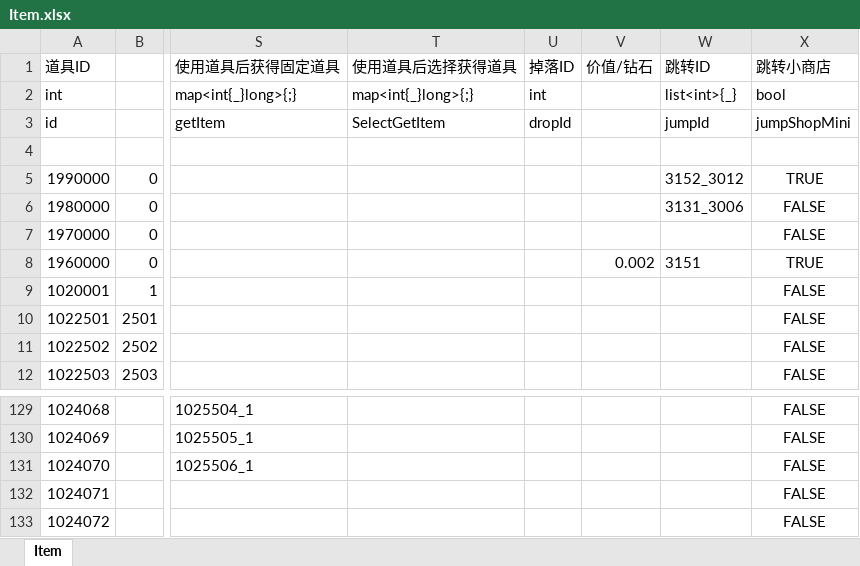
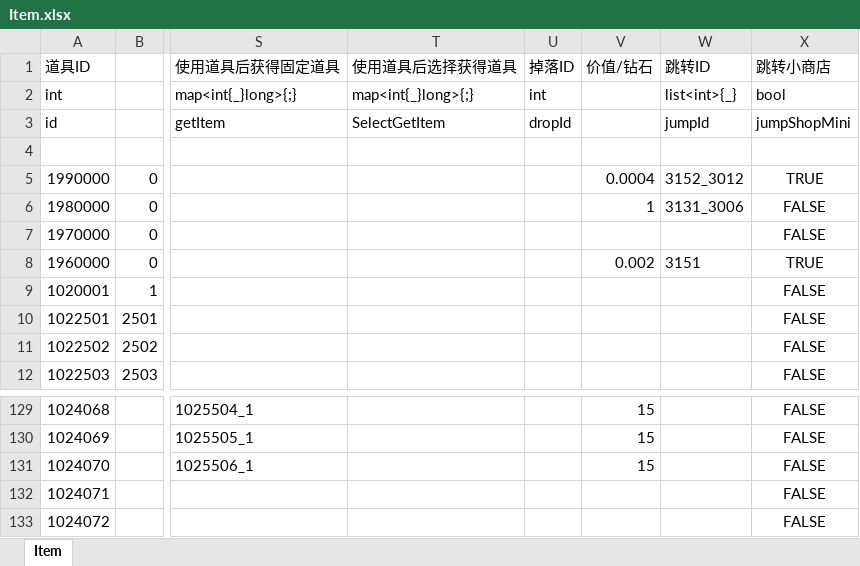
Before and after one commit to yanhailong/jjg2026, an Excel workbook: gm/resources/sample/Item.xlsx, sheet Item, drawn as a sheet; only a part is shown, gaps mark what is left out; values as stored, in another font and other column widths than the file's, no borders; conditional formats not drawn; the diff covers the shown part only; the diff names each change by its address in the sheet, - before the commit and + after, or states it on an @@ line.

```diff
--- a/gm/resources/sample/Item.xlsx (sheet Item)
+++ b/gm/resources/sample/Item.xlsx (sheet Item)
-V5 (价值/钻石): (empty)
+V5 (价值/钻石): 0.0004
-V6 (价值/钻石): (empty)
+V6 (价值/钻石): 1
-V129:V131 (价值/钻石): (empty)
+V129:V131 (价值/钻石): 15
```
Also changed, not shown: 27 edited cells elsewhere in this sheet, formulas that keep their value, hall/resources/sample/Item.xlsx, ploy/resources/sample/Item.xlsx, 11 other files.
